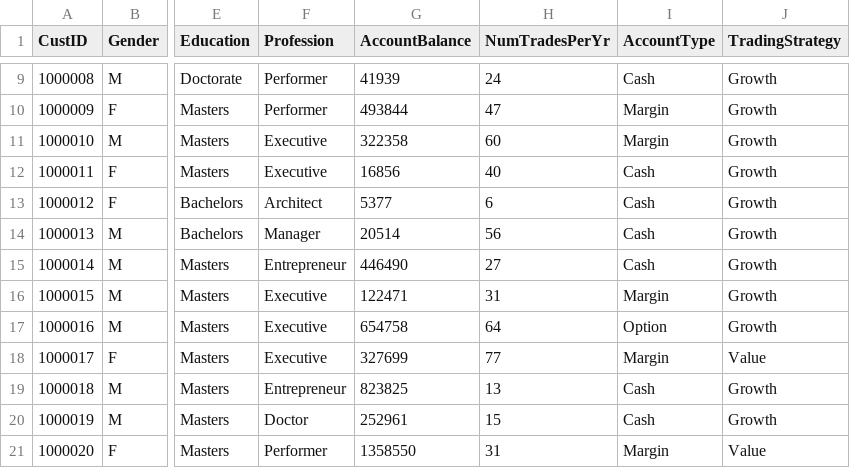
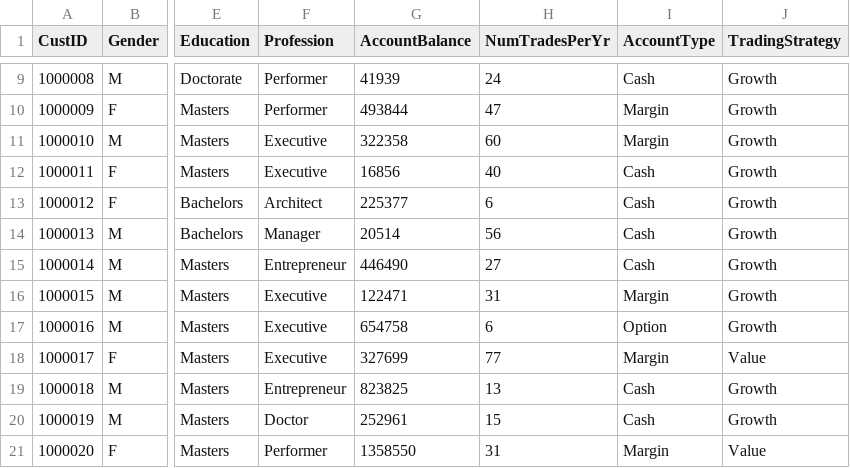
Before and after one commit to IBM-DSE/FinDash, a CSV file: data/cust_slice.csv, drawn as a sheet; only a part is shown, gaps mark what is left out; the diff names each change by its address in the sheet, - before the commit and + after, or states it on an @@ line.

```diff
--- a/data/cust_slice.csv
+++ b/data/cust_slice.csv
-G13 (AccountBalance): 5377
+G13 (AccountBalance): 225377
-H17 (NumTradesPerYr): 64
+H17 (NumTradesPerYr): 6
```
Also changed, not shown: 1 other file.
